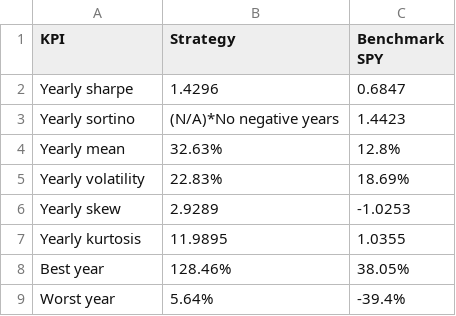
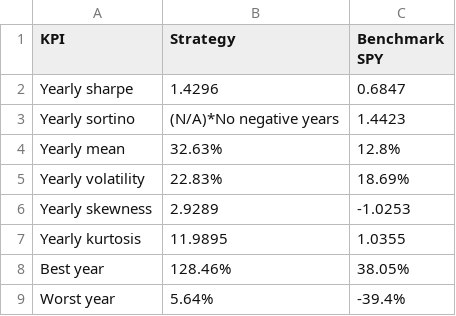
Before and after one commit to ixn872/dash, a CSV file: data/kpi4.csv, drawn as a sheet.

```diff
--- a/data/kpi4.csv
+++ b/data/kpi4.csv
@@ -5,3 +5,3 @@ Yearly mean,32.63%,12.8%
 Yearly volatility,22.83%,18.69%
-Yearly skew,2.9289,-1.0253
+Yearly skewness,2.9289,-1.0253
 Yearly kurtosis,11.9895,1.0355
```
Also changed, not shown: data/monthly_table.csv, data/trades.csv, 4 other files.
